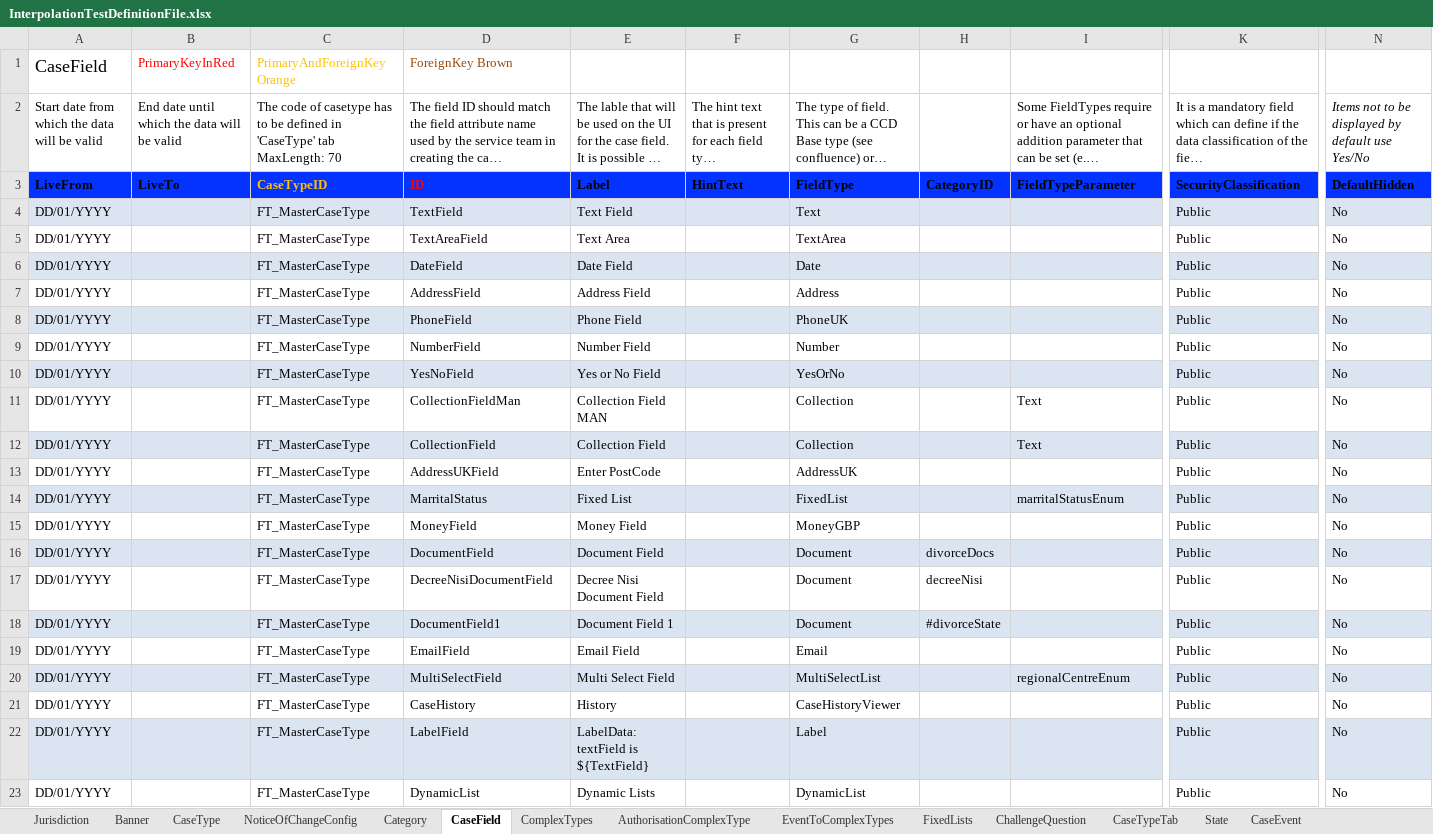
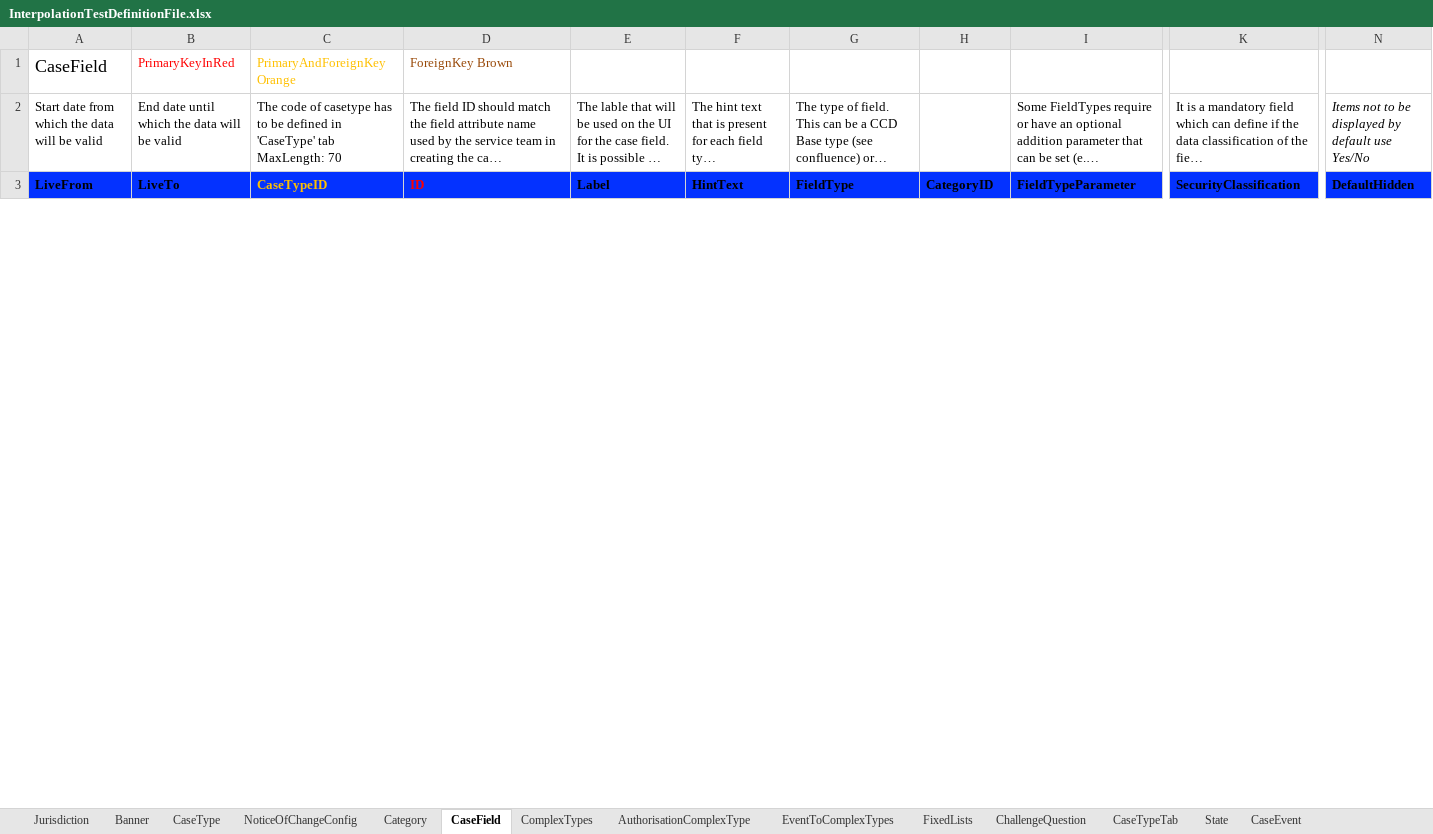
Before and after one commit to hmcts/befta-fw, an Excel workbook: src/main/resources/uk/gov/hmcts/befta/dse/ccd/definitions/excel/InterpolationTestDefinitionFile.xlsx, sheet CaseField, drawn as a sheet; only a part is shown, gaps mark what is left out; long unchanged cells end in …; values as stored, in another font and other column widths than the file's, no borders; rows hold the shown columns only; the diff covers the shown part only; the diff names each change by its address in the sheet, - before the commit and + after, or states it on an @@ line.

```diff
--- a/src/main/resources/uk/gov/hmcts/befta/dse/ccd/definitions/excel/InterpolationTestDefinitionFile.xlsx (sheet CaseField)
+++ b/src/main/resources/uk/gov/hmcts/befta/dse/ccd/definitions/excel/InterpolationTestDefinitionFile.xlsx (sheet CaseField)
-row 4: DD/01/YYYY |  | FT_MasterCaseType | TextField | Text Field |  | Text |  |  | Public | No
-row 5: DD/01/YYYY |  | FT_MasterCaseType | TextAreaField | Text Area |  | TextArea |  |  | Public | No
-row 6: DD/01/YYYY |  | FT_MasterCaseType | DateField | Date Field |  | Date |  |  | Public | No
-row 7: DD/01/YYYY |  | FT_MasterCaseType | AddressField | Address Field |  | Address |  |  | Public | No
-row 8: DD/01/YYYY |  | FT_MasterCaseType | PhoneField | Phone Field |  | PhoneUK |  |  | Public | No
-row 9: DD/01/YYYY |  | FT_MasterCaseType | NumberField | Number Field |  | Number |  |  | Public | No
-row 10: DD/01/YYYY |  | FT_MasterCaseType | YesNoField | Yes or No Field |  | YesOrNo |  |  | Public | No
-row 11: DD/01/YYYY |  | FT_MasterCaseType | CollectionFieldMan | Collection Field MAN |  | Collection |  | Text | Public | No
-row 12: DD/01/YYYY |  | FT_MasterCaseType | CollectionField | Collection Field |  | Collection |  | Text | Public | No
-row 13: DD/01/YYYY |  | FT_MasterCaseType | AddressUKField | Enter PostCode |  | AddressUK |  |  | Public | No
-row 14: DD/01/YYYY |  | FT_MasterCaseType | MarritalStatus | Fixed List |  | FixedList |  | marritalStatusEnum | Public | No
-row 15: DD/01/YYYY |  | FT_MasterCaseType | MoneyField | Money Field |  | MoneyGBP |  |  | Public | No
-row 16: DD/01/YYYY |  | FT_MasterCaseType | DocumentField | Document Field |  | Document | divorceDocs |  | Public | No
-row 17: DD/01/YYYY |  | FT_MasterCaseType | DecreeNisiDocumentField | Decree Nisi Document Field |  | Document | decreeNisi |  | Public | No
-row 18: DD/01/YYYY |  | FT_MasterCaseType | DocumentField1 | Document Field 1 |  | Document | #divorceState |  | Public | No
-row 19: DD/01/YYYY |  | FT_MasterCaseType | EmailField | Email Field |  | Email |  |  | Public | No
-row 20: DD/01/YYYY |  | FT_MasterCaseType | MultiSelectField | Multi Select Field |  | MultiSelectList |  | regionalCentreEnum | Public | No
-row 21: DD/01/YYYY |  | FT_MasterCaseType | CaseHistory | History |  | CaseHistoryViewer |  |  | Public | No
-row 22: DD/01/YYYY |  | FT_MasterCaseType | LabelField | LabelData: textField is ${TextField} |  | Label |  |  | Public | No
-row 23: DD/01/YYYY |  | FT_MasterCaseType | DynamicList | Dynamic Lists |  | DynamicList |  |  | Public | No
```
Also changed, not shown: 3 removed rows and 24 edited cells elsewhere in this sheet, sheet AuthorisationCaseField, sheet CaseEventToFields, sheet WorkBasketResultFields, sheet WorkBasketInputFields, sheet SearchInputFields, sheet AuthorisationComplexType, 11 more sheets.
